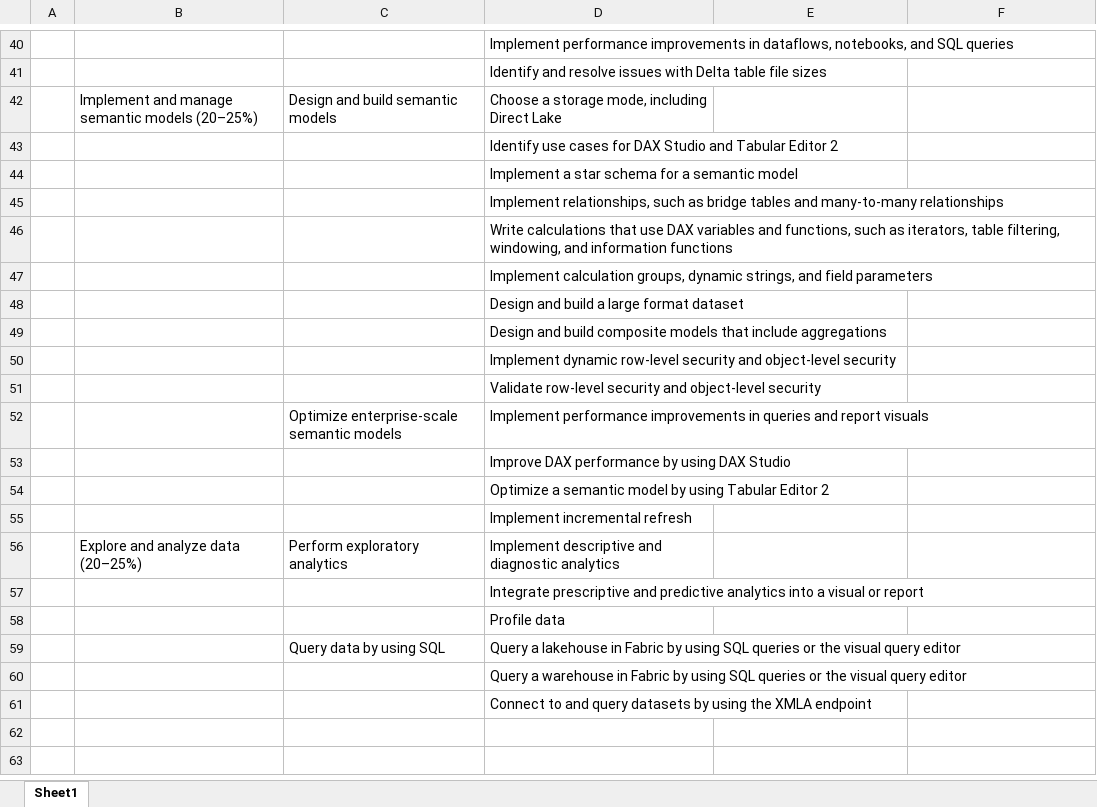
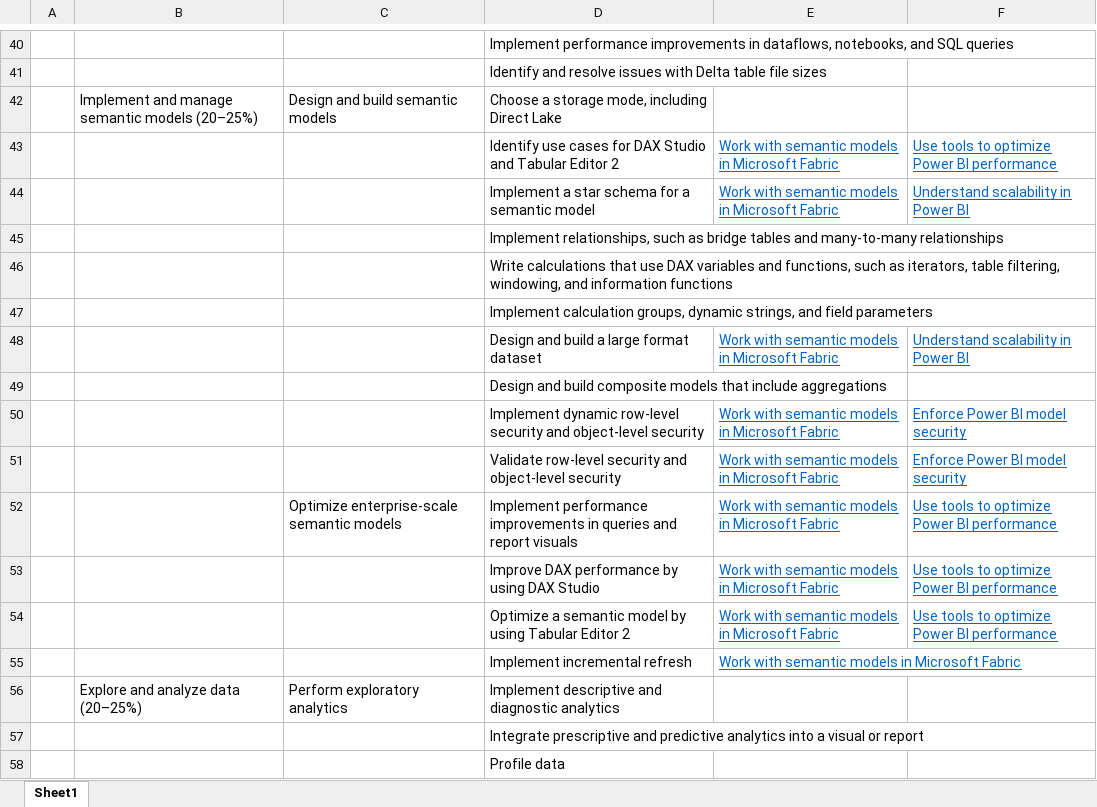
Before and after one commit to open-word/DP-600-Fabric-Analytics-Engineer, an Excel workbook: Study Guide.xlsx, sheet Sheet1, drawn as a sheet; only a part is shown, gaps mark what is left out; the shorter side is filled out with more unchanged rows; values as stored, in another font and other column widths than the file's, no borders; removed rows and columns are numbered as before the commit, all else as after; the diff names each change by its address in the sheet, - before the commit and + after, or states it on an @@ line.

```diff
--- a/Study Guide.xlsx (sheet Sheet1)
+++ b/Study Guide.xlsx (sheet Sheet1)
-row 43:  |  |  | Identify use cases for DAX Studio and Tabular Editor 2
-row 44:  |  |  | Implement a star schema for a semantic model
+row 43:  |  |  | Identify use cases for DAX Studio and Tabular Editor 2 | Work with semantic models in Microsoft Fabric | Use tools to optimize Power BI performance
+row 44:  |  |  | Implement a star schema for a semantic model | Work with semantic models in Microsoft Fabric | Understand scalability in Power BI
-row 48:  |  |  | Design and build a large format dataset
+row 48:  |  |  | Design and build a large format dataset | Work with semantic models in Microsoft Fabric | Understand scalability in Power BI
-row 50:  |  |  | Implement dynamic row-level security and object-level security
-row 51:  |  |  | Validate row-level security and object-level security
-row 52:  |  | Optimize enterprise-scale semantic models | Implement performance improvements in queries and report visuals
-row 53:  |  |  | Improve DAX performance by using DAX Studio
-row 54:  |  |  | Optimize a semantic model by using Tabular Editor 2
-row 55:  |  |  | Implement incremental refresh
+row 50:  |  |  | Implement dynamic row-level security and object-level security | Work with semantic models in Microsoft Fabric | Enforce Power BI model security
+row 51:  |  |  | Validate row-level security and object-level security | Work with semantic models in Microsoft Fabric | Enforce Power BI model security
+row 52:  |  | Optimize enterprise-scale semantic models | Implement performance improvements in queries and report visuals | Work with semantic models in Microsoft Fabric | Use tools to optimize Power BI performance
+row 53:  |  |  | Improve DAX performance by using DAX Studio | Work with semantic models in Microsoft Fabric | Use tools to optimize Power BI performance
+row 54:  |  |  | Optimize a semantic model by using Tabular Editor 2 | Work with semantic models in Microsoft Fabric | Use tools to optimize Power BI performance
+row 55:  |  |  | Implement incremental refresh | Work with semantic models in Microsoft Fabric
```
Also changed, not shown: Certification.xlsx.
